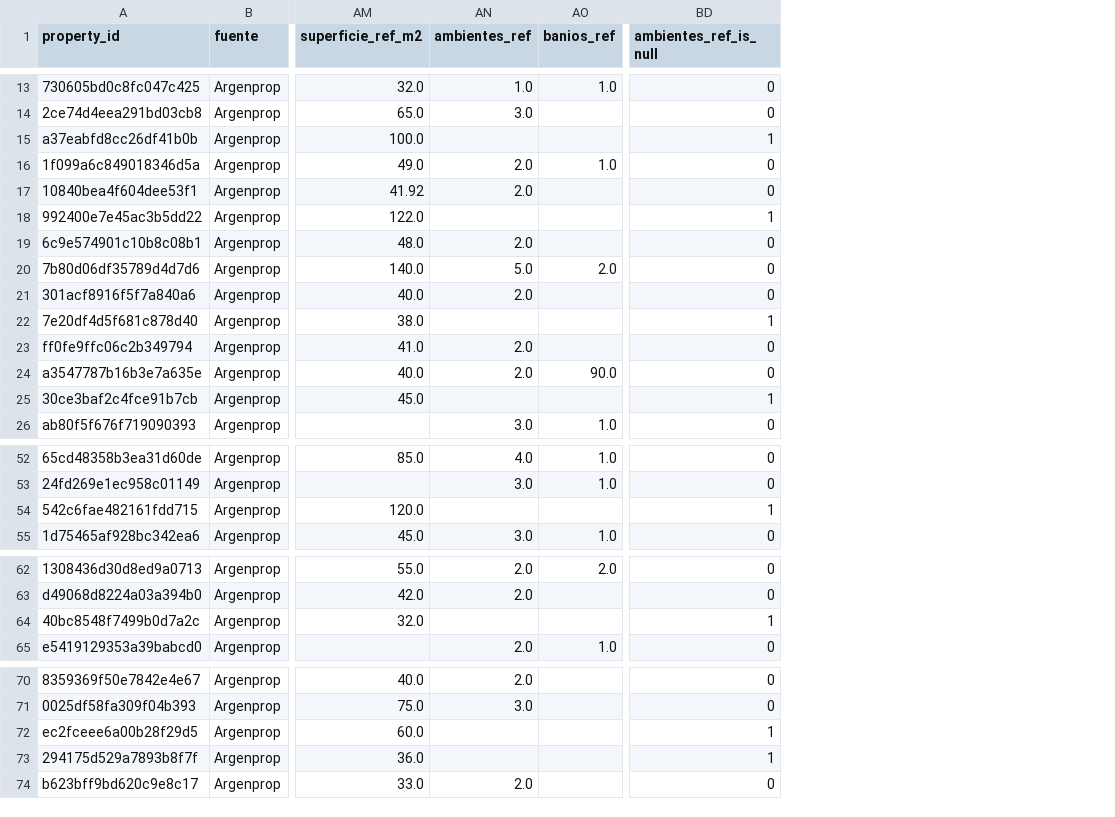
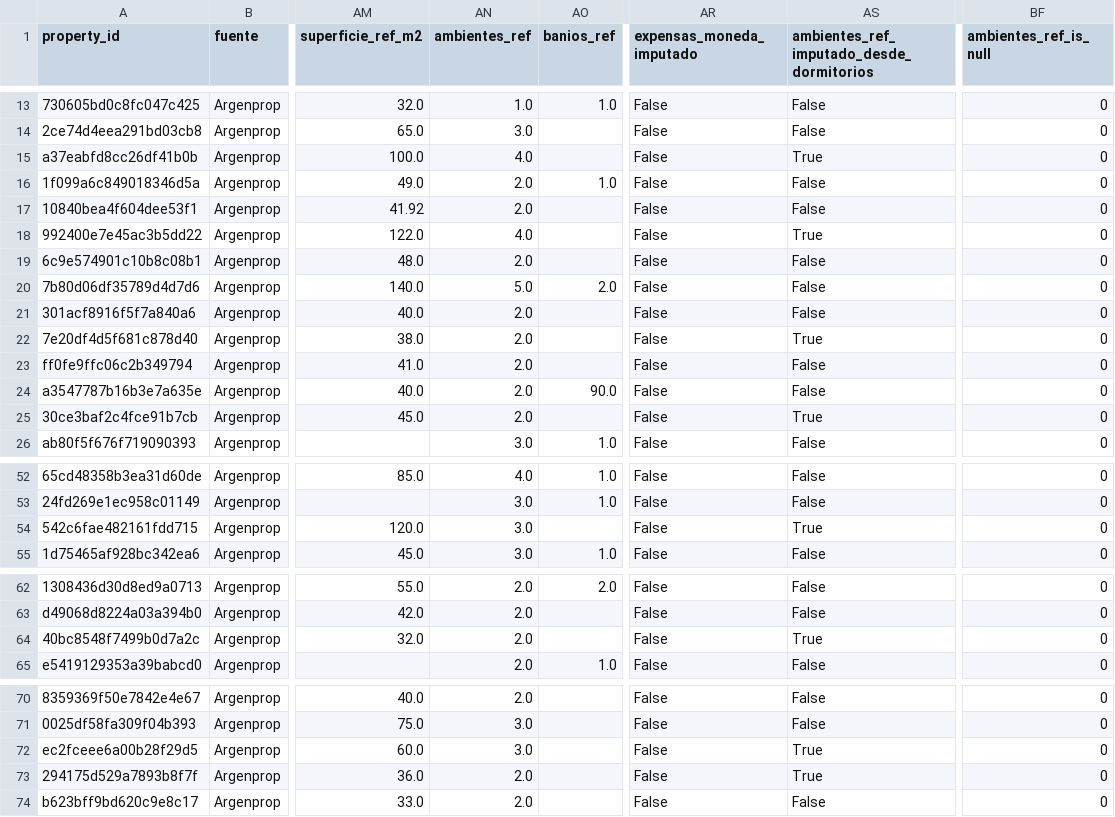
Before and after one commit to arirakowitba/TP_analitica_descriptiva_grupo1_2q2026, a CSV file: data/processed/df_preprocesado_argenprop_alq_post_ajustes_con_flags_nulos_v1.csv, drawn as a sheet; only a part is shown, gaps mark what is left out; addresses are those after the commit; the diff covers the shown part only; the diff names each change by its address in the sheet, - before the commit and + after, or states it on an @@ line.

```diff
--- a/data/processed/df_preprocesado_argenprop_alq_post_ajustes_con_flags_nulos_v1.csv
+++ b/data/processed/df_preprocesado_argenprop_alq_post_ajustes_con_flags_nulos_v1.csv
+column AR (expensas_moneda_imputado), rows 13-26: all False; rows 52-55: all False; rows 62-65: all False; rows 70-74: all False
+column AS, row 1: ambientes_ref_imputado_desde_dormitorios; rows 13-26: False | False | True | False | False | True | False | False | False | True | False | False | True | False; rows 52-55: False | False | True | False; rows 62-65: False | False | True | False; rows 70-74: False | False | True | True | False
-AN15 (ambientes_ref): (empty)
+AN15 (ambientes_ref): 4.0
-BF15 (ambientes_ref_is_null): 1
+BF15 (ambientes_ref_is_null): 0
-AN18 (ambientes_ref): (empty)
+AN18 (ambientes_ref): 4.0
-BF18 (ambientes_ref_is_null): 1
+BF18 (ambientes_ref_is_null): 0
-AN22 (ambientes_ref): (empty)
+AN22 (ambientes_ref): 2.0
-BF22 (ambientes_ref_is_null): 1
+BF22 (ambientes_ref_is_null): 0
-AN25 (ambientes_ref): (empty)
+AN25 (ambientes_ref): 2.0
-BF25 (ambientes_ref_is_null): 1
+BF25 (ambientes_ref_is_null): 0
-AN54 (ambientes_ref): (empty)
+AN54 (ambientes_ref): 3.0
-BF54 (ambientes_ref_is_null): 1
+BF54 (ambientes_ref_is_null): 0
-AN64 (ambientes_ref): (empty)
+AN64 (ambientes_ref): 2.0
-BF64 (ambientes_ref_is_null): 1
+BF64 (ambientes_ref_is_null): 0
-AN72 (ambientes_ref): (empty)
+AN72 (ambientes_ref): 3.0
-BF72:BF73 (ambientes_ref_is_null): 1
+BF72:BF73 (ambientes_ref_is_null): 0
-AN73 (ambientes_ref): (empty)
+AN73 (ambientes_ref): 2.0
```
Also changed, not shown: 30 edited cells elsewhere in this file, data/processed/df_preprocesado_argenprop_vtas_post_ajustes_con_flags_nulos_v1.csv, 6 other files.
